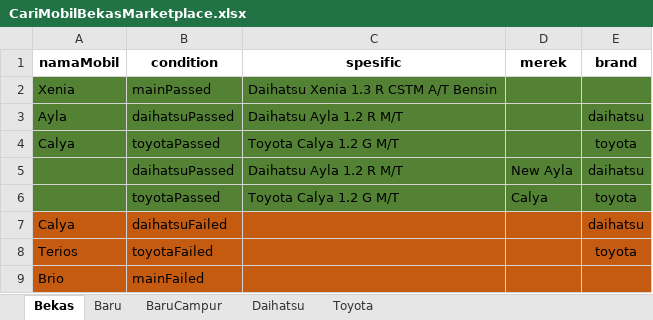
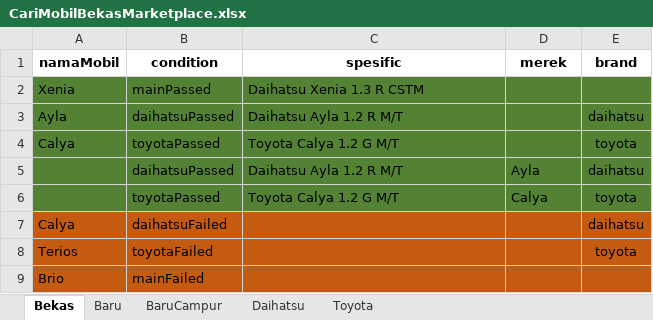
Before and after one commit to qcaccompanies/ACC-ACCOne, an Excel workbook: CariMobilBekasMarketplace.xlsx, sheet Bekas, drawn as a sheet; values as stored, in another font and other column widths than the file's, no borders; the diff names each change by its address in the sheet, - before the commit and + after, or states it on an @@ line.

Commit message:
Update Rizka - Update Object and Data Binding

```diff
--- a/CariMobilBekasMarketplace.xlsx (sheet Bekas)
+++ b/CariMobilBekasMarketplace.xlsx (sheet Bekas)
-C2 (spesific): Daihatsu Xenia 1.3 R CSTM A/T Bensin
+C2 (spesific): Daihatsu Xenia 1.3 R CSTM
-D5 (merek): New Ayla
+D5 (merek): Ayla
```
Also changed, not shown: 11 other files.
